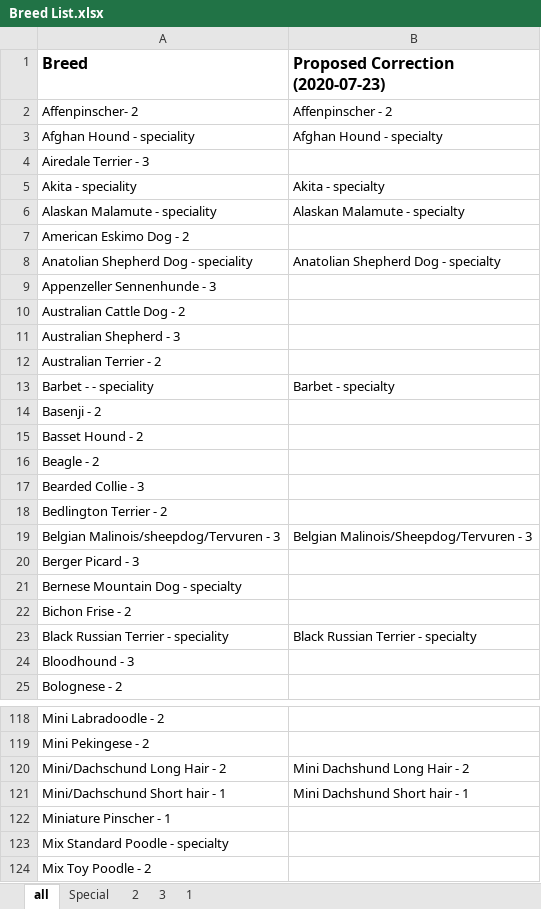
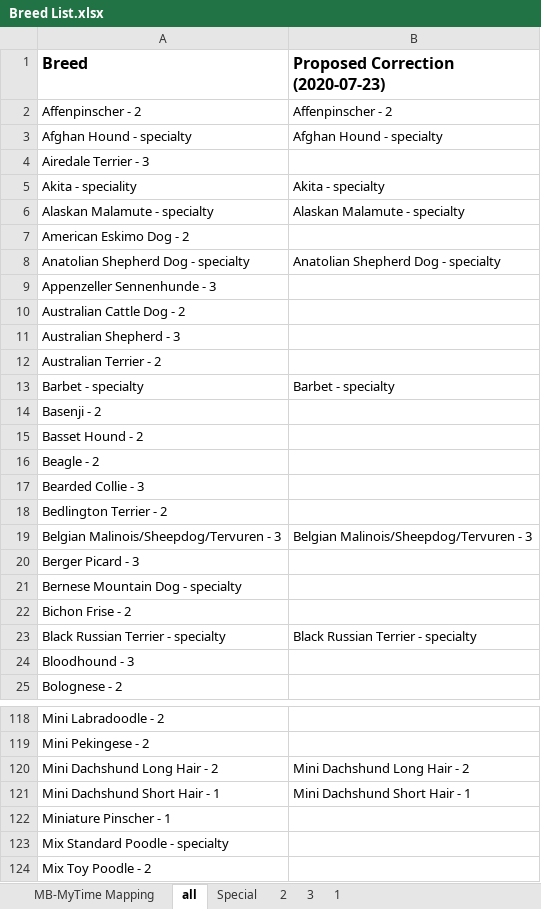
Before and after one commit to kkern42/SeleniumWebTesting, an Excel workbook: Breed List.xlsx, sheet all, drawn as a sheet; only a part is shown, gaps mark what is left out; values as stored, in another font and other column widths than the file's, no borders; the diff covers the shown part only; the diff names each change by its address in the sheet, - before the commit and + after, or states it on an @@ line.

Commit message:
new breed list

```diff
--- a/Breed List.xlsx (sheet all)
+++ b/Breed List.xlsx (sheet all)
+sheet tab: MB-MyTime Mapping
-A2 (Breed): Affenpinscher- 2
+A2 (Breed): Affenpinscher - 2
-A3 (Breed): Afghan Hound - speciality
+A3 (Breed): Afghan Hound - specialty
-A6 (Breed): Alaskan Malamute - speciality
+A6 (Breed): Alaskan Malamute - specialty
-A8 (Breed): Anatolian Shepherd Dog - speciality
+A8 (Breed): Anatolian Shepherd Dog - specialty
-A13 (Breed): Barbet - - speciality
+A13 (Breed): Barbet - specialty
-A19 (Breed): Belgian Malinois/sheepdog/Tervuren - 3
+A19 (Breed): Belgian Malinois/Sheepdog/Tervuren - 3
-A23 (Breed): Black Russian Terrier - speciality
+A23 (Breed): Black Russian Terrier - specialty
-A120 (Breed): Mini/Dachschund Long Hair - 2
+A120 (Breed): Mini Dachshund Long Hair - 2
-A121 (Breed): Mini/Dachschund Short hair - 1
+A121 (Breed): Mini Dachshund Short Hair - 1
-B121 (Proposed Correction (2020-07-23)): Mini Dachshund Short hair - 1
+B121 (Proposed Correction (2020-07-23)): Mini Dachshund Short Hair - 1
```
Also changed, not shown: 11 edited cells and cell formats elsewhere in this sheet, sheet 2, sheet 3, 1 other file.
